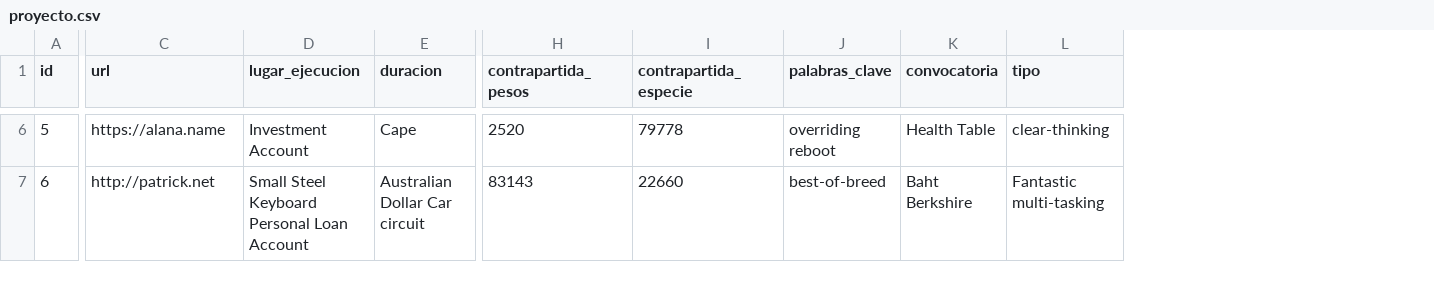
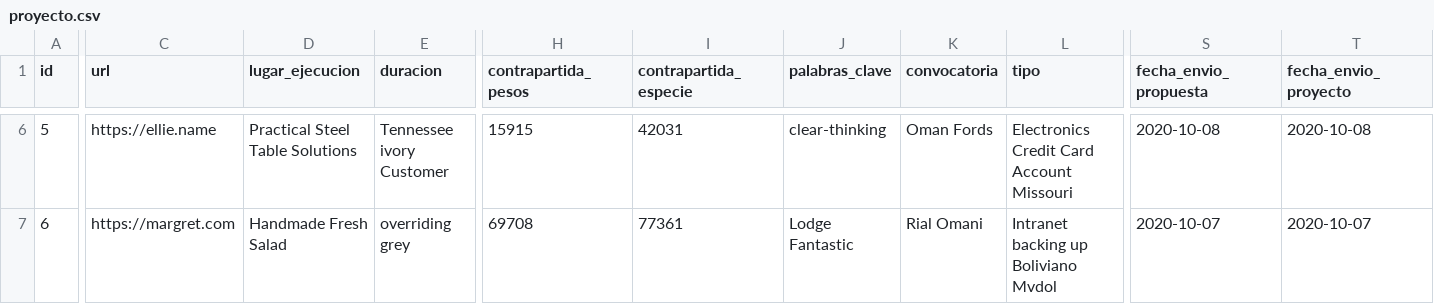
Before and after one commit to adrianizq/ciecyt-itp, a CSV file: src/main/resources/config/liquibase/fake-data/proyecto.csv, drawn as a sheet; only a part is shown, gaps mark what is left out; the diff covers the shown part only; the diff names each change by its address in the sheet, - before the commit and + after, or states it on an @@ line.

Commit message:
enviar la propuesta para viabilidad

```diff
--- a/src/main/resources/config/liquibase/fake-data/proyecto.csv
+++ b/src/main/resources/config/liquibase/fake-data/proyecto.csv
+column S (fecha_envio_propuesta), rows 6-7: 2020-10-08 | 2020-10-07
+column T (fecha_envio_proyecto), rows 6-7: 2020-10-08 | 2020-10-07
-C6 (url): https://alana.name
+C6 (url): https://ellie.name
-D6 (lugar_ejecucion): Investment Account
+D6 (lugar_ejecucion): Practical Steel Table Solutions
-E6 (duracion): Cape
+E6 (duracion): Tennessee ivory Customer
-H6 (contrapartida_pesos): 2520
+H6 (contrapartida_pesos): 15915
-I6 (contrapartida_especie): 79778
+I6 (contrapartida_especie): 42031
-J6 (palabras_clave): overriding reboot
+J6 (palabras_clave): clear-thinking
-K6 (convocatoria): Health Table
+K6 (convocatoria): Oman Fords
-L6 (tipo): clear-thinking
+L6 (tipo): Electronics Credit Card Account Missouri
-C7 (url): http://patrick.net
+C7 (url): https://margret.com
-D7 (lugar_ejecucion): Small Steel Keyboard Personal Loan Account
+D7 (lugar_ejecucion): Handmade Fresh Salad
-E7 (duracion): Australian Dollar Car circuit
+E7 (duracion): overriding grey
-H7 (contrapartida_pesos): 83143
+H7 (contrapartida_pesos): 69708
-I7 (contrapartida_especie): 22660
+I7 (contrapartida_especie): 77361
-J7 (palabras_clave): best-of-breed
+J7 (palabras_clave): Lodge Fantastic
-K7 (convocatoria): Baht Berkshire
+K7 (convocatoria): Rial Omani
-L7 (tipo): Fantastic multi-tasking
+L7 (tipo): Intranet backing up Boliviano Mvdol
```
Also changed, not shown: 97 edited cells elsewhere in this file, 11 other files.
